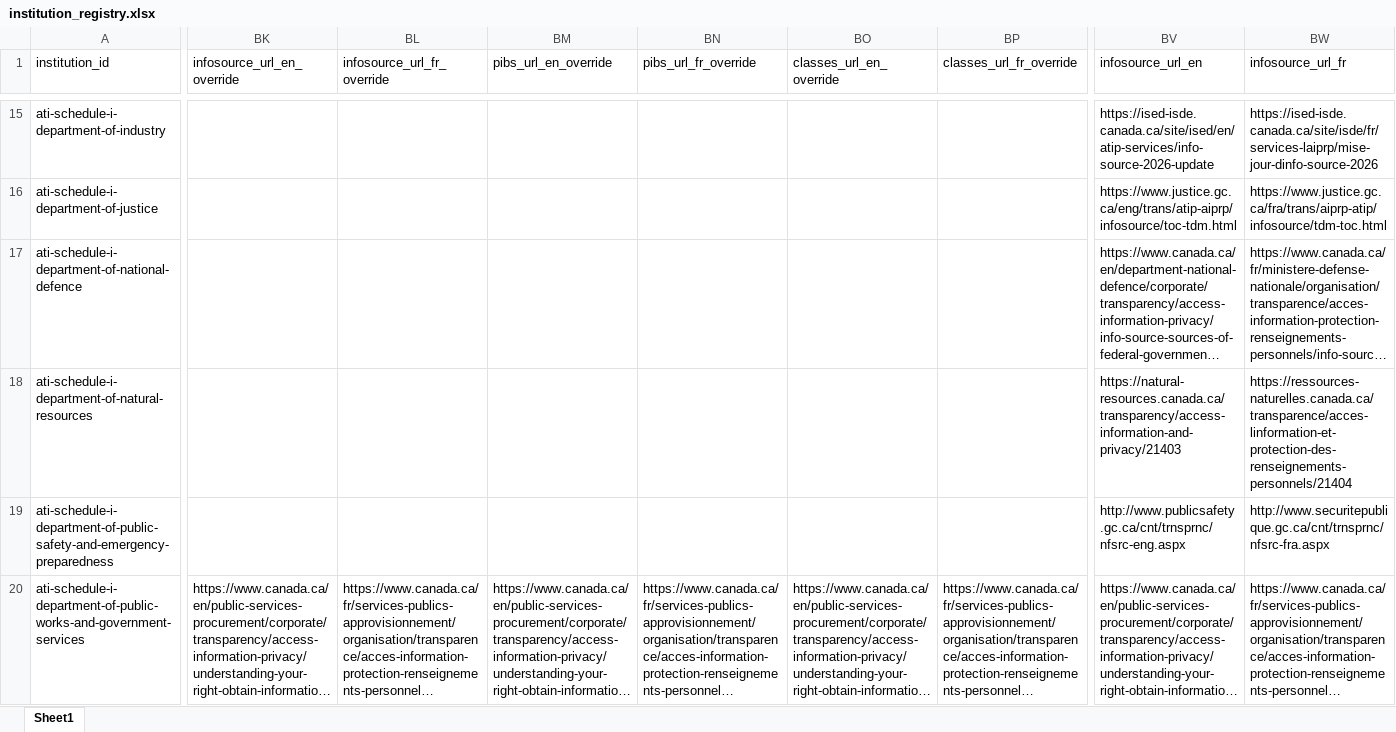
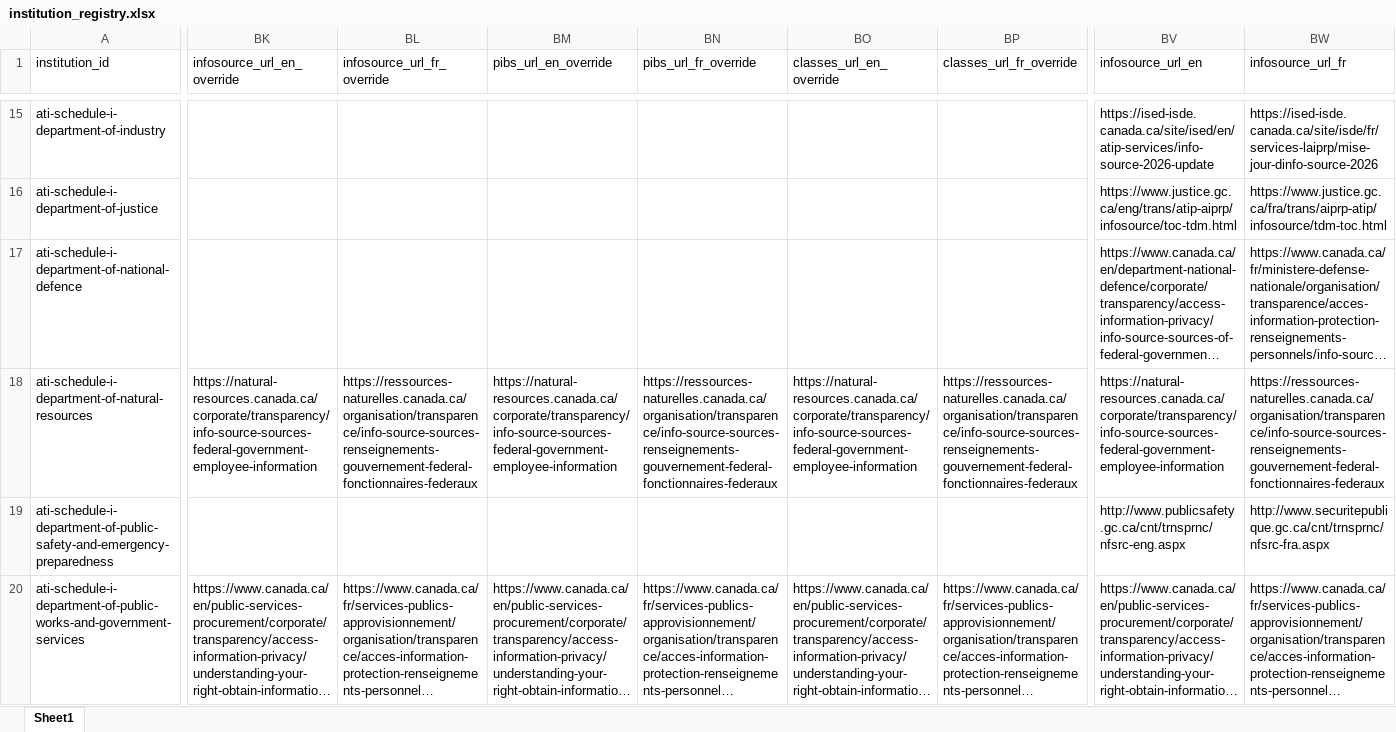
Before and after one commit to PatLittle/pibs, an Excel workbook: institution_registry.xlsx, sheet Sheet1, drawn as a sheet; only a part is shown, gaps mark what is left out; long unchanged cells end in …; values as stored, in another font and other column widths than the file's, no borders; the diff covers the shown part only; the diff names each change by its address in the sheet, - before the commit and + after, or states it on an @@ line.

Commit message:
Refresh Info Source holdings for Natural Resources, Statistics Canada and FINTRAC

```diff
--- a/institution_registry.xlsx (sheet Sheet1)
+++ b/institution_registry.xlsx (sheet Sheet1)
-BK18 (infosource_url_en_override): (empty)
+BK18 (infosource_url_en_override): https://natural-resources.canada.ca/corporate/transparency/info-source-sources-federal-government-employee-information
-BL18 (infosource_url_fr_override): (empty)
+BL18 (infosource_url_fr_override): https://ressources-naturelles.canada.ca/organisation/transparence/info-source-sources-renseignements-gouvernement-federal-fonctionnaires-federaux
-BM18 (pibs_url_en_override): (empty)
+BM18 (pibs_url_en_override): https://natural-resources.canada.ca/corporate/transparency/info-source-sources-federal-government-employee-information
-BN18 (pibs_url_fr_override): (empty)
+BN18 (pibs_url_fr_override): https://ressources-naturelles.canada.ca/organisation/transparence/info-source-sources-renseignements-gouvernement-federal-fonctionnaires-federaux
-BO18 (classes_url_en_override): (empty)
+BO18 (classes_url_en_override): https://natural-resources.canada.ca/corporate/transparency/info-source-sources-federal-government-employee-information
-BP18 (classes_url_fr_override): (empty)
+BP18 (classes_url_fr_override): https://ressources-naturelles.canada.ca/organisation/transparence/info-source-sources-renseignements-gouvernement-federal-fonctionnaires-federaux
-BV18 (infosource_url_en): https://natural-resources.canada.ca/transparency/access-information-and-privacy/21403
+BV18 (infosource_url_en): https://natural-resources.canada.ca/corporate/transparency/info-source-sources-federal-government-employee-information
-BW18 (infosource_url_fr): https://ressources-naturelles.canada.ca/transparence/acces-linformation-et-protection-des-renseignements-personnels/21404
+BW18 (infosource_url_fr): https://ressources-naturelles.canada.ca/organisation/transparence/info-source-sources-renseignements-gouvernement-federal-fonctionnaires-federaux
```
Also changed, not shown: 44 edited cells elsewhere in this sheet, 51 other files.
